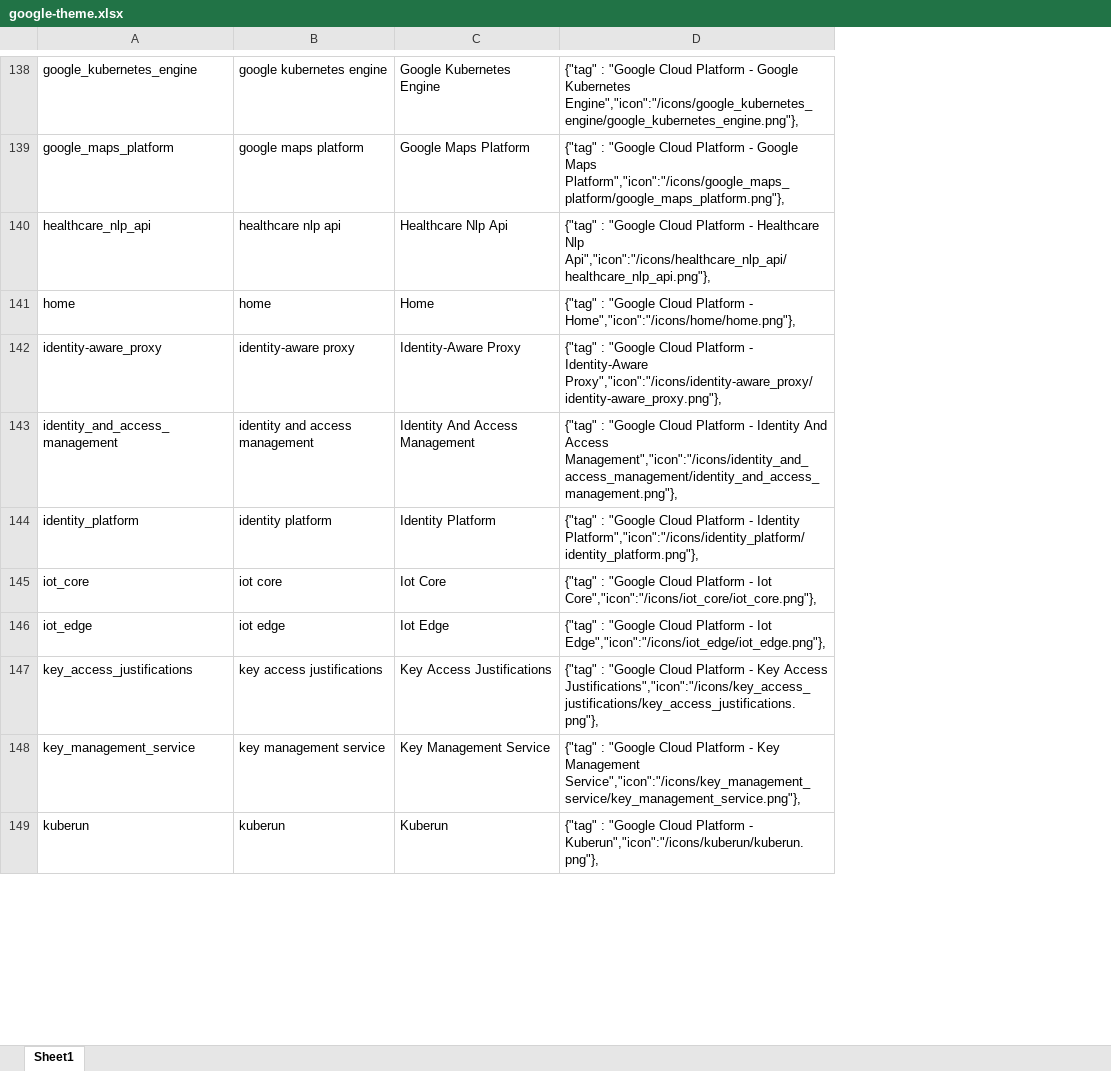
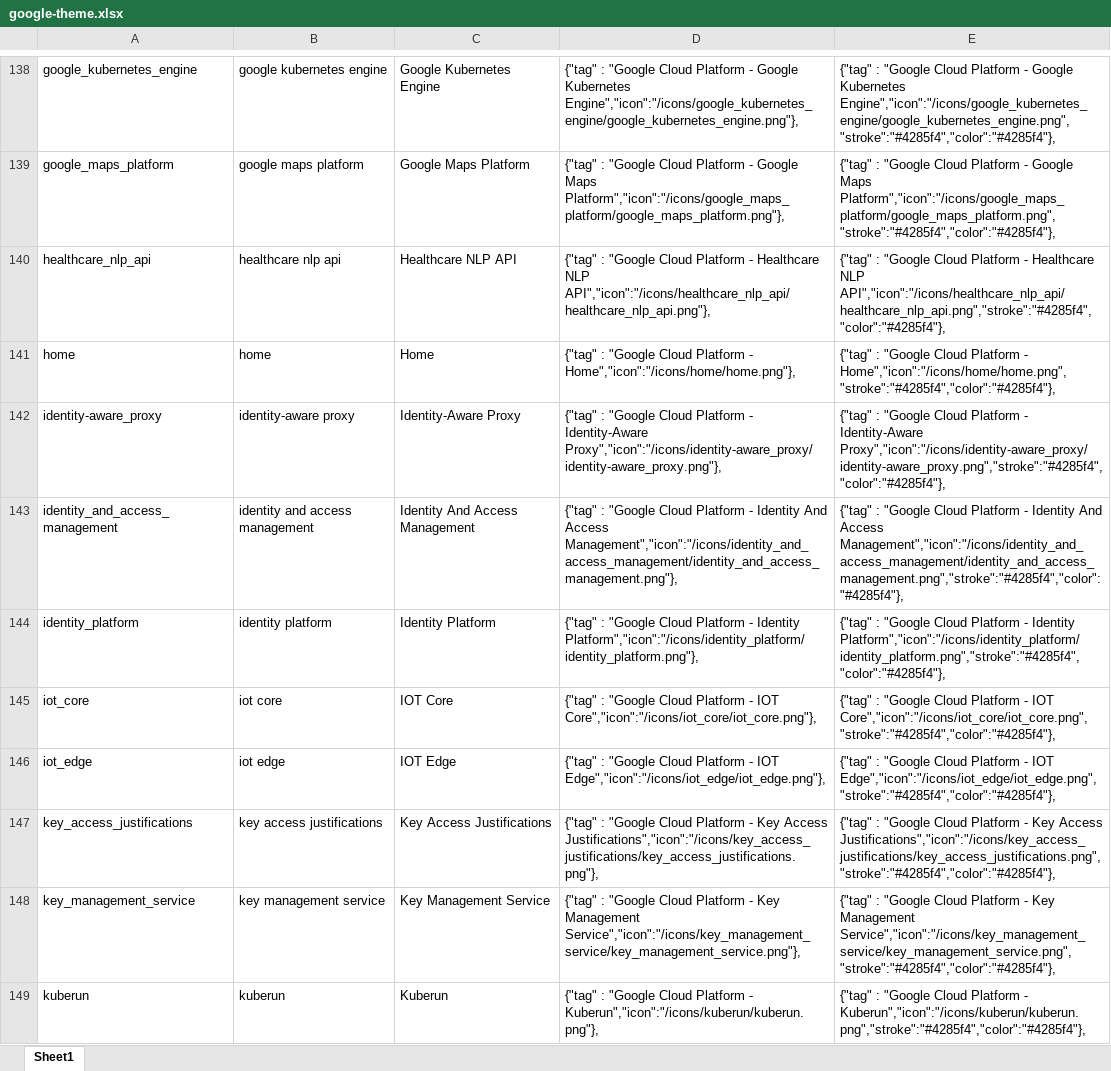
Before and after one commit to structurizr/themes, an Excel workbook: google-theme.xlsx, sheet Sheet1, drawn as a sheet; only a part is shown, gaps mark what is left out; values as stored, in another font and other column widths than the file's, no borders; the diff covers the shown part only; the diff names each change by its address in the sheet, - before the commit and + after, or states it on an @@ line.

```diff
--- a/google-theme.xlsx (sheet Sheet1)
+++ b/google-theme.xlsx (sheet Sheet1)
+column E, rows 138-149: {"tag" : "Google Cloud Platform - Google Kubernetes Engine","icon":"/icons/google_kubernetes_engine/google_kubernetes_engine.png","stroke":"#4285f4","color":"#4285f4"}, | {"tag" : "Google Cloud Platform - Google Maps Platform","icon":"/icons/google_maps_platform/google_maps_platform.png","stroke":"#4285f4","color":"#4285f4"}, | {"tag" : "Google Cloud Platform - Healthcare NLP API","icon":"/icons/healthcare_nlp_api/healthcare_nlp_api.png","stroke":"#4285f4","color":"#4285f4"}, | {"tag" : "Google Cloud Platform - Home","icon":"/icons/home/home.png","stroke":"#4285f4","color":"#4285f4"}, | {"tag" : "Google Cloud Platform - Identity-Aware Proxy","icon":"/icons/identity-aware_proxy/identity-aware_proxy.png","stroke":"#4285f4","color":"#4285f4"}, | {"tag" : "Google Cloud Platform - Identity And Access Management","icon":"/icons/identity_and_access_management/identity_and_access_management.png","stroke":"#4285f4","color":"#4285f4"}, | {"tag" : "Google Cloud Platform - Identity Platform","icon":"/icons/identity_platform/identity_platform.png","stroke":"#4285f4","color":"#4285f4"}, | {"tag" : "Google Cloud Platform - IOT Core","icon":"/icons/iot_core/iot_core.png","stroke":"#4285f4","color":"#4285f4"}, | {"tag" : "Google Cloud Platform - IOT Edge","icon":"/icons/iot_edge/iot_edge.png","stroke":"#4285f4","color":"#4285f4"}, | {"tag" : "Google Cloud Platform - Key Access Justifications","icon":"/icons/key_access_justifications/key_access_justifications.png","stroke":"#4285f4","color":"#4285f4"}, | {"tag" : "Google Cloud Platform - Key Management Service","icon":"/icons/key_management_service/key_management_service.png","stroke":"#4285f4","color":"#4285f4"}, | {"tag" : "Google Cloud Platform - Kuberun","icon":"/icons/kuberun/kuberun.png","stroke":"#4285f4","color":"#4285f4"},
-C140: Healthcare Nlp Api
+C140: Healthcare NLP API
-D140: …- Healthcare Nlp Api","icon":"/icons/healthcare_nlp_api/healthcare_nlp_api.png"},
+D140: …- Healthcare NLP API","icon":"/icons/healthcare_nlp_api/healthcare_nlp_api.png"},
-C145: Iot Core
+C145: IOT Core
-D145: …Platform - Iot Core","icon":"/icons/iot_core/iot_core.png"},
+D145: …Platform - IOT Core","icon":"/icons/iot_core/iot_core.png"},
-C146: Iot Edge
+C146: IOT Edge
-D146: …Platform - Iot Edge","icon":"/icons/iot_edge/iot_edge.png"},
+D146: …Platform - IOT Edge","icon":"/icons/iot_edge/iot_edge.png"},
```
Also changed, not shown: 1 added row, 1 removed row and 78 edited cells elsewhere in this sheet, formulas that keep their value, 2 other files.
